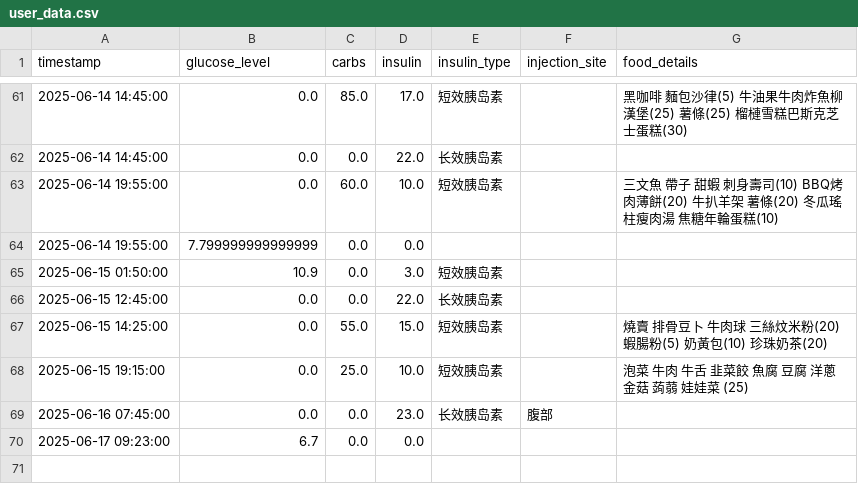
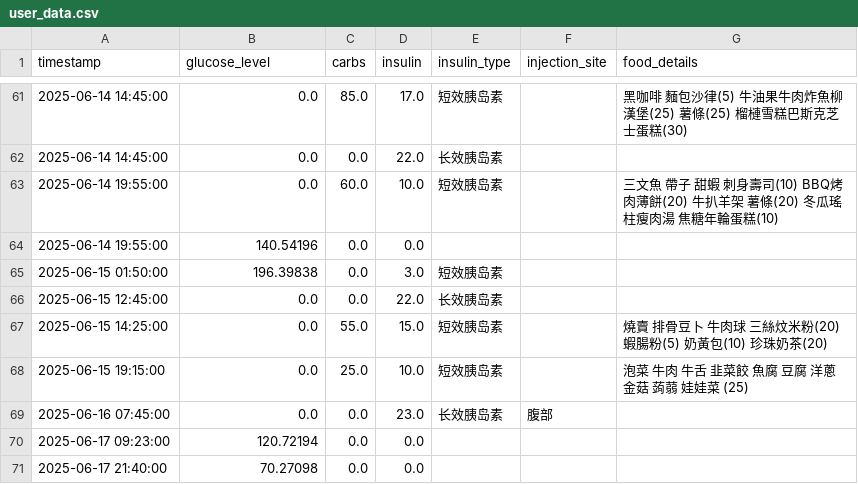
Before and after one commit to Pau610/DiMinder, a CSV file: user_data.csv, drawn as a sheet; only a part is shown, gaps mark what is left out; the diff covers the shown part only.

```diff
--- a/user_data.csv
+++ b/user_data.csv
@@ -63,4 +63,4 @@ timestamp,glucose_level,carbs,insulin,insulin_type,injection_site,food_details
 2025-06-14 19:55:00,0.0,60.0,10.0,短效胰岛素,,三文魚 帶子 甜蝦 刺身壽司(10) BBQ烤肉薄餅(20) 牛扒羊架 薯條(20) 冬瓜瑤柱瘦肉湯 焦糖年輪蛋糕(10)
-2025-06-14 19:55:00,7.799999999999999,0.0,0.0,,,
-2025-06-15 01:50:00,10.9,0.0,3.0,短效胰岛素,,
+2025-06-14 19:55:00,140.54196,0.0,0.0,,,
+2025-06-15 01:50:00,196.39838,0.0,3.0,短效胰岛素,,
 2025-06-15 12:45:00,0.0,0.0,22.0,长效胰岛素,,
@@ -69,2 +69,3 @@ timestamp,glucose_level,carbs,insulin,insulin_type,injection_site,food_details
 2025-06-16 07:45:00,0.0,0.0,23.0,长效胰岛素,腹部,
-2025-06-17 09:23:00,6.7,0.0,0.0,,,
+2025-06-17 09:23:00,120.72194,0.0,0.0,,,
+2025-06-17 21:40:00,70.27098,0.0,0.0,,,
```
Also changed, not shown: 16 edited cells elsewhere in this file, 3 other files.
